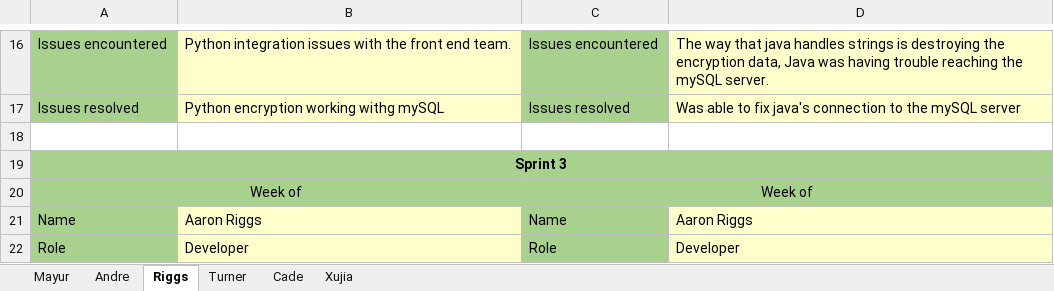
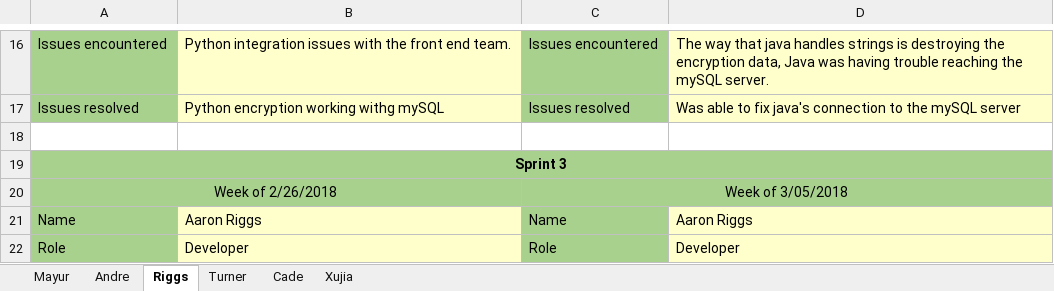
Before and after one commit to Airboy98/Software_Engineering_2_Project, an Excel workbook: documents/FlyingMongeese_Deliverable_2_Team_Member_Report.xlsx, sheet Riggs, drawn as a sheet; only a part is shown, gaps mark what is left out; values as stored, in another font and other column widths than the file's, no borders; removed rows and columns are numbered as before the commit, all else as after; the diff names each change by its address in the sheet, - before the commit and + after, or states it on an @@ line.

```diff
--- a/documents/FlyingMongeese_Deliverable_2_Team_Member_Report.xlsx (sheet Riggs)
+++ b/documents/FlyingMongeese_Deliverable_2_Team_Member_Report.xlsx (sheet Riggs)
-row 20: Week of |  | Week of
+row 20: Week of 2/26/2018 |  | Week of 3/05/2018
```
Also changed, not shown: documents/FlyingMongeese_Deliverable_2_SprintBacklog.xlsx.
